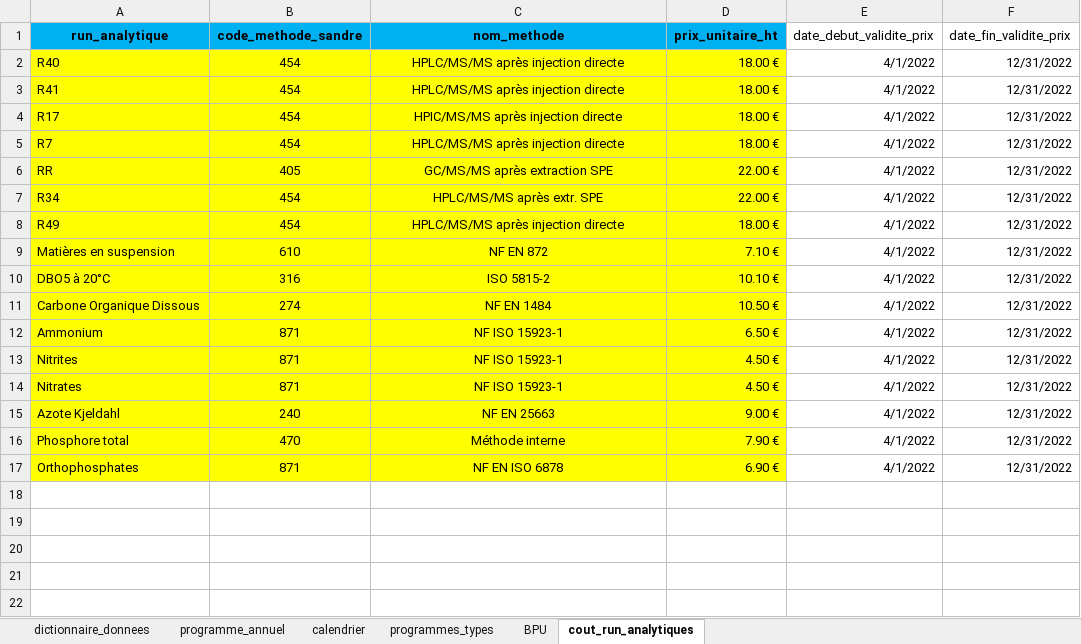
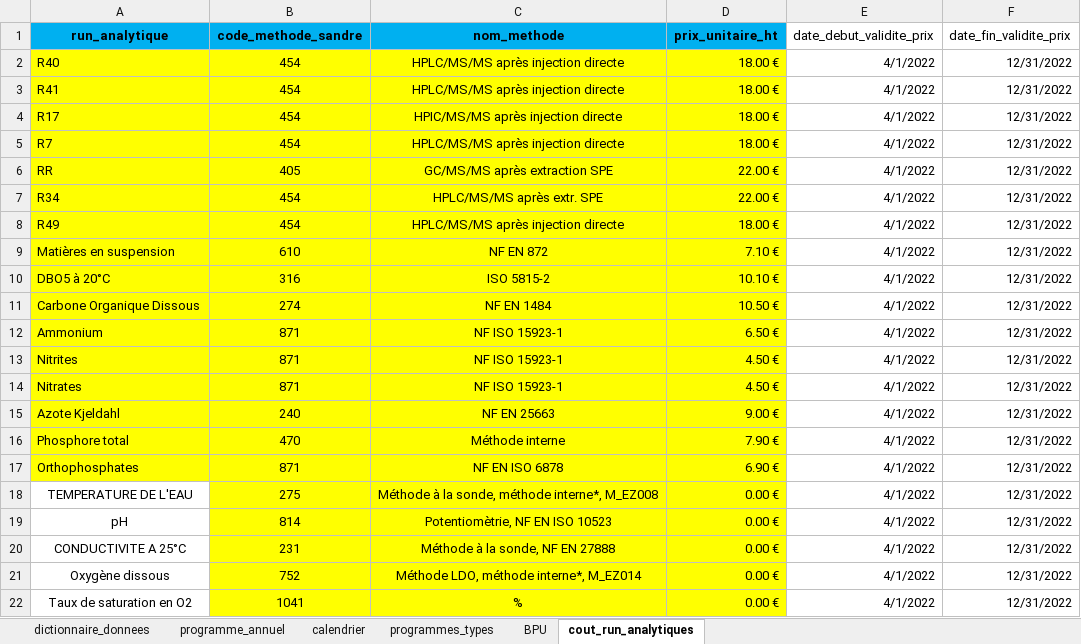
Before and after one commit to AnthonyDEBUR/libreSQE, an Excel workbook: dev/fichier_exemple_commande/v2 prog EPTB Est_Ouest 2022 - commande_3 derniers trimestres_ajout suivis Captages_version dev libreSQE.xlsx, sheet cout_run_analytiques, drawn as a sheet; values as stored, in another font and other column widths than the file's, no borders; the diff names each change by its address in the sheet, - before the commit and + after, or states it on an @@ line.

```diff
--- a/dev/fichier_exemple_commande/v2 prog EPTB Est_Ouest 2022 - commande_3 derniers trimestres_ajout suivis Captages_version dev libreSQE.xlsx (sheet cout_run_analytiques)
+++ b/dev/fichier_exemple_commande/v2 prog EPTB Est_Ouest 2022 - commande_3 derniers trimestres_ajout suivis Captages_version dev libreSQE.xlsx (sheet cout_run_analytiques)
+row 18: TEMPERATURE DE L'EAU | 275 | Méthode à la sonde, méthode interne*, M_EZ008 | 0.00 € | 4/1/2022 | 12/31/2022
+row 19: pH | 814 | Potentiomètrie, NF EN ISO 10523 | 0.00 € | 4/1/2022 | 12/31/2022
+row 20: CONDUCTIVITE A 25°C | 231 | Méthode à la sonde, NF EN 27888 | 0.00 € | 4/1/2022 | 12/31/2022
+row 21: Oxygène dissous | 752 | Méthode LDO, méthode interne*, M_EZ014 | 0.00 € | 4/1/2022 | 12/31/2022
+row 22: Taux de saturation en O2 | 1041 | % | 0.00 € | 4/1/2022 | 12/31/2022
```
Also changed, not shown: sheet programmes_types, sheet dictionnaire_donnees, sheet BPU, sheet calendrier, 11 other files.
